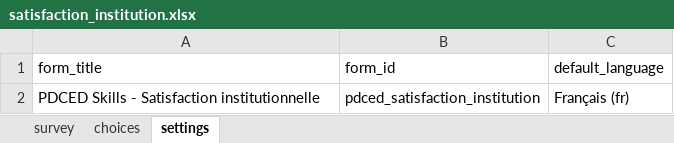
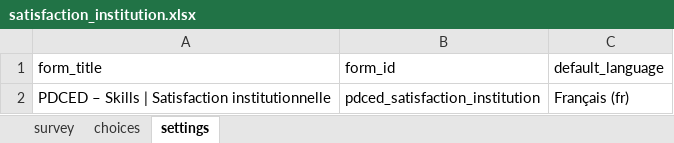
Before and after one commit to Keno7-Mbappe/Suive-terrain, an Excel workbook: kobo_forms/satisfaction_institution.xlsx, sheet settings, drawn as a sheet; values as stored, in another font and other column widths than the file's, no borders; the diff names each change by its address in the sheet, - before the commit and + after, or states it on an @@ line.

```diff
--- a/kobo_forms/satisfaction_institution.xlsx (sheet settings)
+++ b/kobo_forms/satisfaction_institution.xlsx (sheet settings)
-A2 (form_title): PDCED Skills - Satisfaction institutionnelle
+A2 (form_title): PDCED – Skills | Satisfaction institutionnelle
```
Also changed, not shown: sheet survey, sheet choices, 28 other files.
